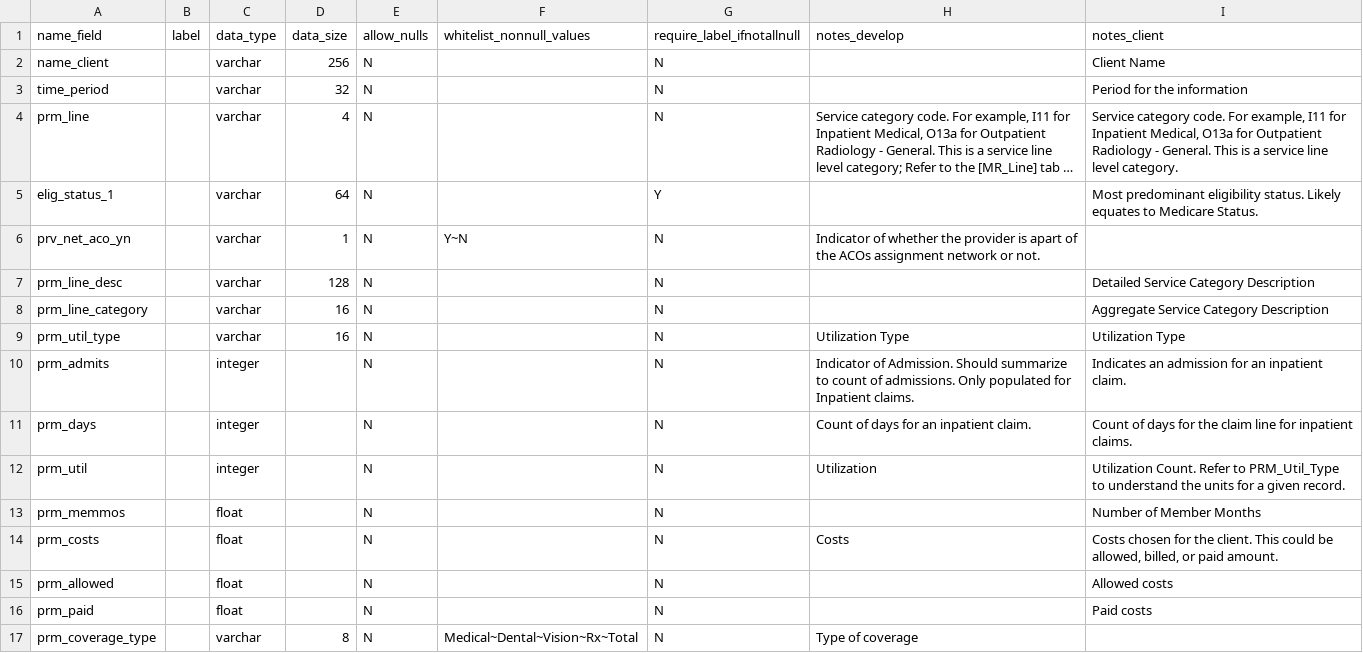
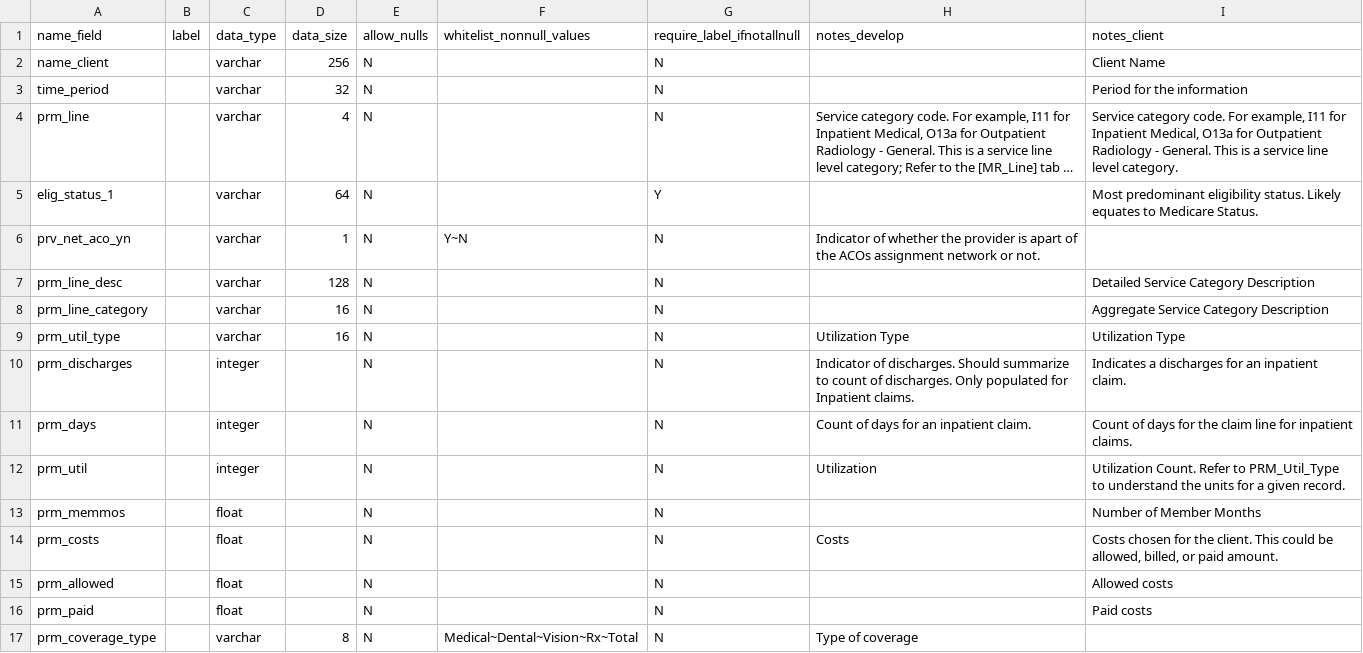
Before and after one commit to Milliman-PRM/comparator-report-legacy, a CSV file: Post005_Datamarts/Comparator_Cost_Model/Comparator_Cost_Model_Fields.csv, drawn as a sheet; long unchanged cells end in ….

Commit message:
Flip outputs to discharges
Do this so the contents and the field name are aligned and easier to
understand.

```diff
--- a/Post005_Datamarts/Comparator_Cost_Model/Comparator_Cost_Model_Fields.csv
+++ b/Post005_Datamarts/Comparator_Cost_Model/Comparator_Cost_Model_Fields.csv
@@ -9,3 +9,3 @@ prm_line_category,,varchar,16,N,,N,,Aggregate Service Category Description
 prm_util_type,,varchar,16,N,,N,Utilization Type,Utilization Type
-prm_admits,,integer,,N,,N,Indicator of Admission. Should summarize to count of admissions. Only populated for Inpatient claims.,Indicates an admission for an inpatient claim.
+prm_discharges,,integer,,N,,N,Indicator of discharges. Should summarize to count of discharges. Only populated for Inpatient claims.,Indicates a discharges for an inpatient claim.
 prm_days,,integer,,N,,N,Count of days for an inpatient claim.,Count of days for the claim line for inpatient claims.
```
Also changed, not shown: Post005_Datamarts/Comparator_Cost_Model/Comparator_Cost_Model_Tables.csv, 1 other file.
